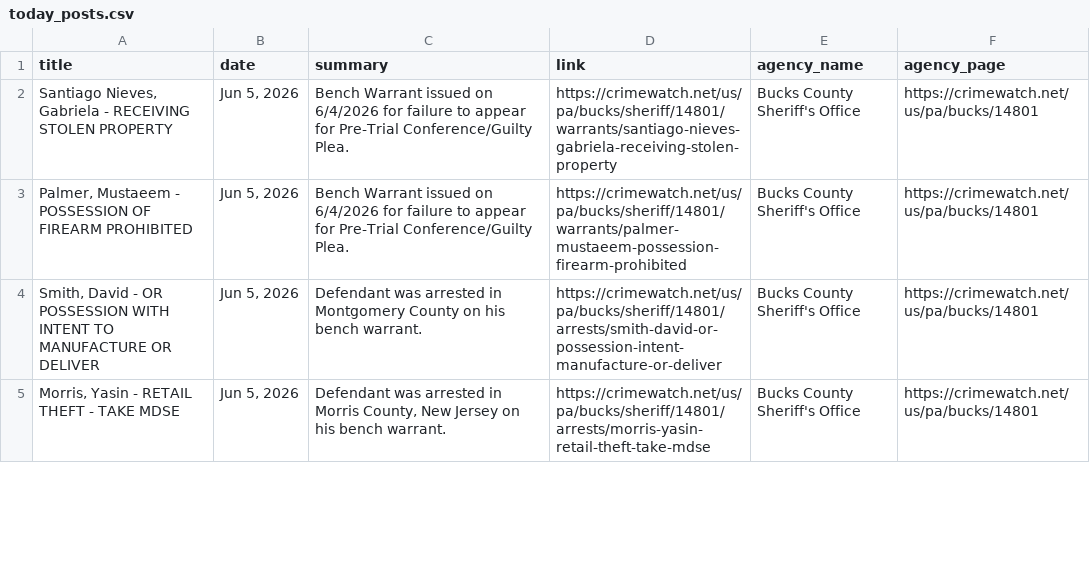
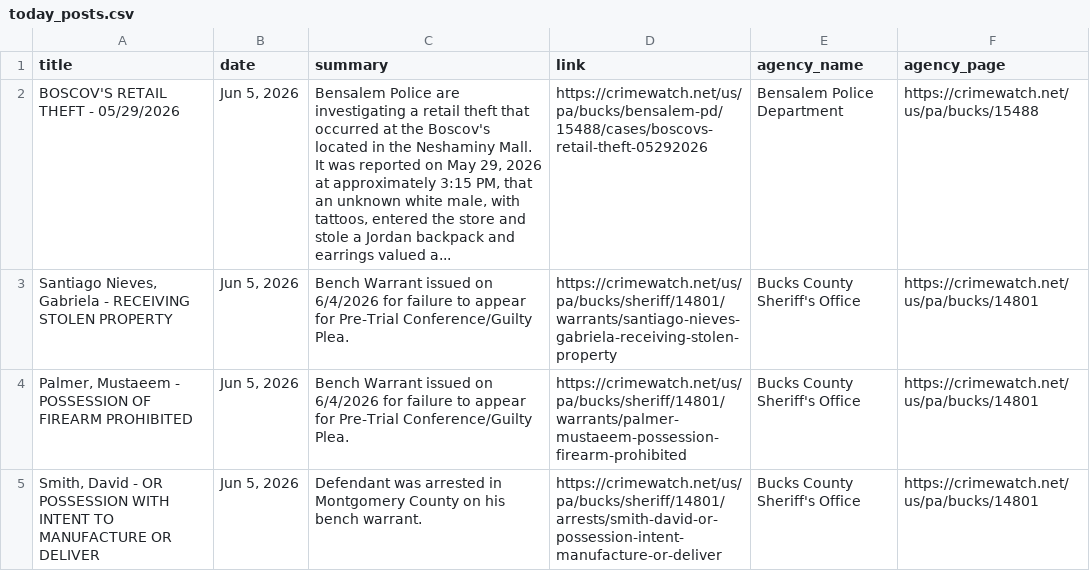
Before and after one commit to CUlleryUSATRepos/BucksCrimeWatchRepo, a CSV file: scripts/data/today_posts.csv, drawn as a sheet; only a part is shown; the shorter side is filled out with more unchanged rows; the diff names each change by its address in the sheet, - before the commit and + after, or states it on an @@ line.

Commit message:
Auto update CrimeWatch dashboard

```diff
--- a/scripts/data/today_posts.csv
+++ b/scripts/data/today_posts.csv
+row 2: BOSCOV'S RETAIL THEFT - 05/29/2026 | Jun 5, 2026 | Bensalem Police are investigating a retail theft that occurred at the Boscov's located in the Neshaminy Mall. It was reported on May 29, 2026 at approximately 3:15 PM, that an unknown white male, with tattoos, entered the store and stole a Jordan backpack and earrings valued a... | https://crimewatch.net/us/pa/bucks/bensalem-pd/15488/cases/boscovs-retail-theft-05292026 | Bensalem Police Department | https://crimewatch.net/us/pa/bucks/15488
```
Also changed, not shown: 1 other file.
